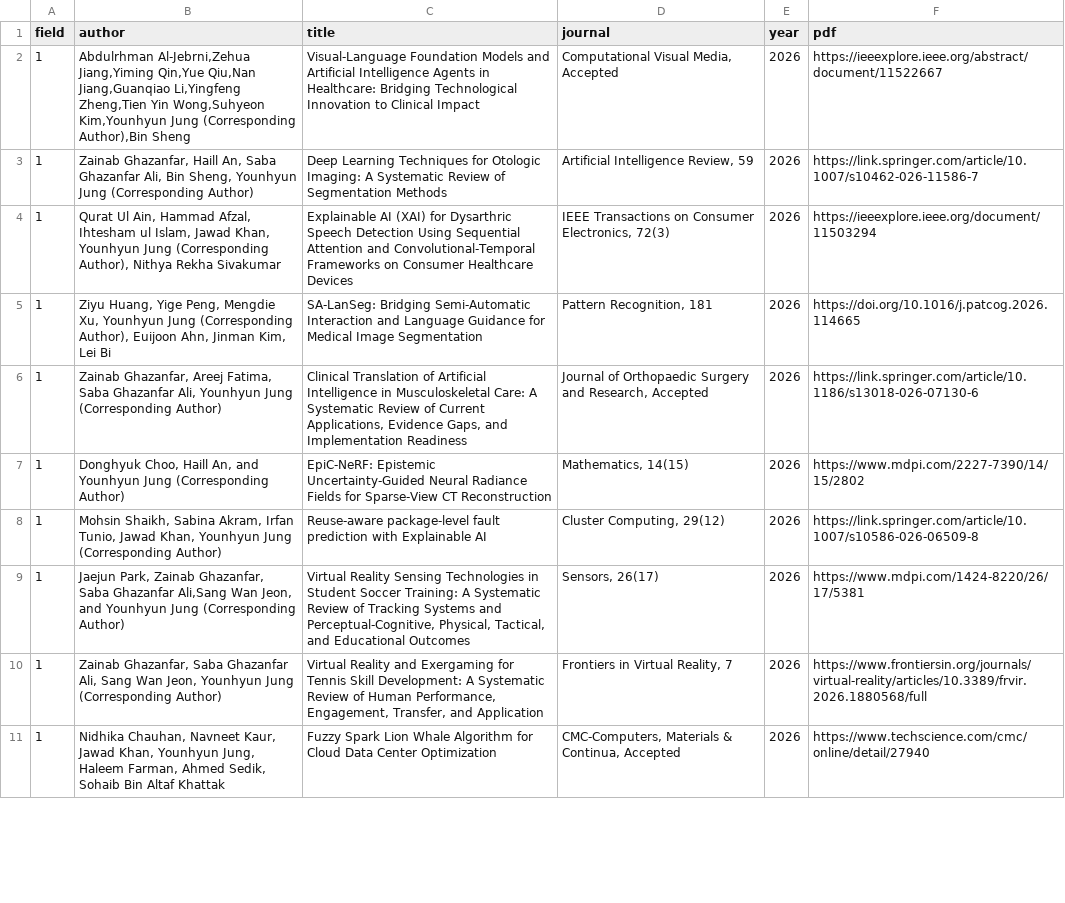
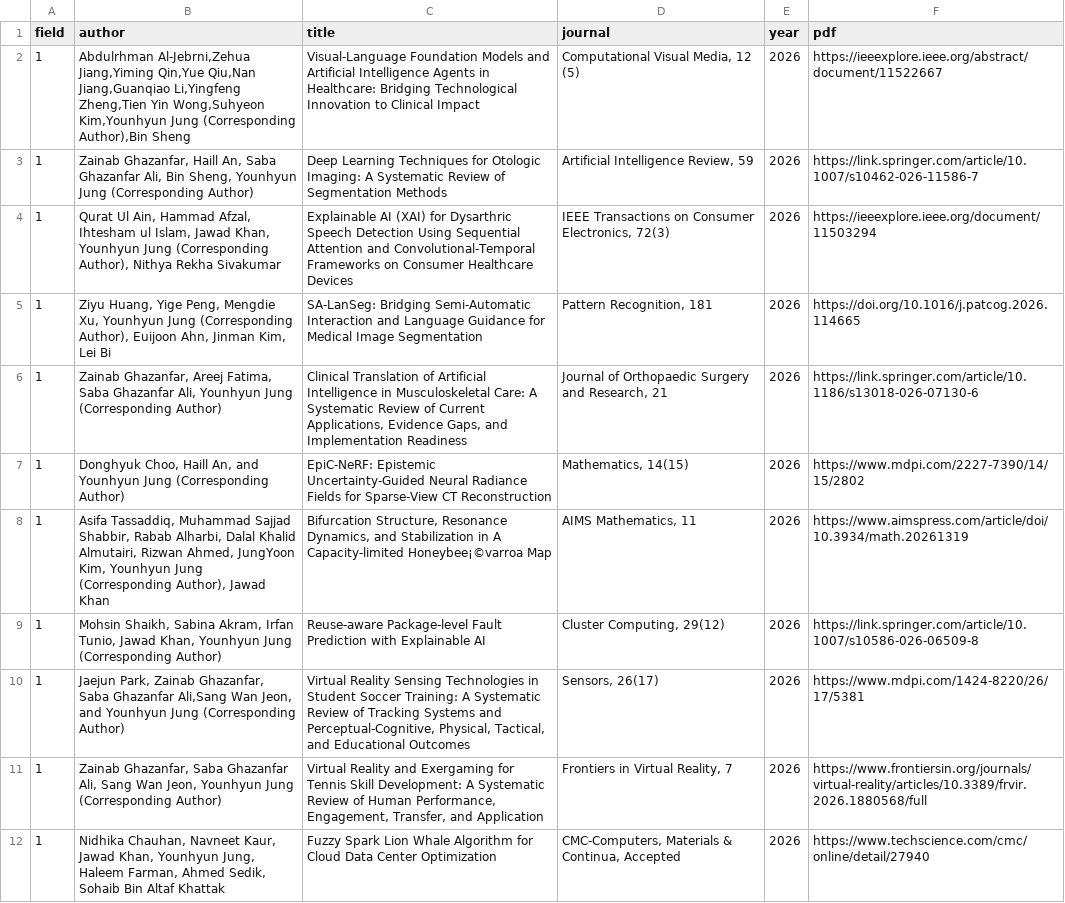
Before and after one commit to GCU-VOMLAB/VOM, a CSV file: assets/csv/publications.csv, drawn as a sheet; only a part is shown; the diff covers the shown part only.

Commit message:
update-2026-11-10-v1
publication, grant, achievement

```diff
--- a/assets/csv/publications.csv
+++ b/assets/csv/publications.csv
@@ -1,3 +1,3 @@
 field,author,title,journal,year,pdf
-1,"Abdulrhman Al-Jebrni,Zehua Jiang,Yiming Qin,Yue Qiu,Nan Jiang,Guanqiao Li,Yingfeng Zheng,Tien Yin Wong,Suhyeon Kim,Younhyun Jung (Corresponding Author),Bin Sheng",Visual-Language Foundation Models and Artificial Intelligence Agents in Healthcare: Bridging Technological Innovation to Clinical Impact,"Computational Visual Media, Accepted",2026,https://ieeexplore.ieee.org/abstract/document/11522667
+1,"Abdulrhman Al-Jebrni,Zehua Jiang,Yiming Qin,Yue Qiu,Nan Jiang,Guanqiao Li,Yingfeng Zheng,Tien Yin Wong,Suhyeon Kim,Younhyun Jung (Corresponding Author),Bin Sheng",Visual-Language Foundation Models and Artificial Intelligence Agents in Healthcare: Bridging Technological Innovation to Clinical Impact,"Computational Visual Media, 12 (5)",2026,https://ieeexplore.ieee.org/abstract/document/11522667
 1,"Zainab Ghazanfar, Haill An, Saba Ghazanfar Ali, Bin Sheng, Younhyun Jung (Corresponding Author)",Deep Learning Techniques for Otologic Imaging: A Systematic Review of Segmentation Methods,"Artificial Intelligence Review, 59",2026,https://link.springer.com/article/10.1007/s10462-026-11586-7
@@ -5,5 +5,6 @@ field,author,title,journal,year,pdf
 1,"Ziyu Huang, Yige Peng, Mengdie Xu, Younhyun Jung (Corresponding Author), Euijoon Ahn, Jinman Kim, Lei Bi",SA-LanSeg: Bridging Semi-Automatic Interaction and Language Guidance for Medical Image Segmentation,"Pattern Recognition, 181",2026,https://doi.org/10.1016/j.patcog.2026.114665
-1,"Zainab Ghazanfar, Areej Fatima, Saba Ghazanfar Ali, Younhyun Jung (Corresponding Author)","Clinical Translation of Artificial Intelligence in Musculoskeletal Care: A Systematic Review of Current Applications, Evidence Gaps, and Implementation Readiness","Journal of Orthopaedic Surgery and Research, Accepted",2026,https://link.springer.com/article/10.1186/s13018-026-07130-6
+1,"Zainab Ghazanfar, Areej Fatima, Saba Ghazanfar Ali, Younhyun Jung (Corresponding Author)","Clinical Translation of Artificial Intelligence in Musculoskeletal Care: A Systematic Review of Current Applications, Evidence Gaps, and Implementation Readiness","Journal of Orthopaedic Surgery and Research, 21",2026,https://link.springer.com/article/10.1186/s13018-026-07130-6
 1,"Donghyuk Choo, Haill An, and Younhyun Jung (Corresponding Author)",EpiC-NeRF: Epistemic Uncertainty-Guided Neural Radiance Fields for Sparse-View CT Reconstruction,"Mathematics, 14(15)",2026,https://www.mdpi.com/2227-7390/14/15/2802
-1,"Mohsin Shaikh, Sabina Akram, Irfan Tunio, Jawad Khan, Younhyun Jung (Corresponding Author)",Reuse-aware package-level fault prediction with Explainable AI,"Cluster Computing, 29(12)",2026,https://link.springer.com/article/10.1007/s10586-026-06509-8
+1,"Asifa Tassaddiq, Muhammad Sajjad Shabbir, Rabab Alharbi, Dalal Khalid Almutairi, Rizwan Ahmed, JungYoon Kim, Younhyun Jung (Corresponding Author), Jawad Khan","Bifurcation Structure, Resonance Dynamics, and Stabilization in A Capacity-limited Honeybee¡©varroa Map","AIMS Mathematics, 11",2026,https://www.aimspress.com/article/doi/10.3934/math.20261319
+1,"Mohsin Shaikh, Sabina Akram, Irfan Tunio, Jawad Khan, Younhyun Jung (Corresponding Author)",Reuse-aware Package-level Fault Prediction with Explainable AI,"Cluster Computing, 29(12)",2026,https://link.springer.com/article/10.1007/s10586-026-06509-8
 1,"Jaejun Park, Zainab Ghazanfar, Saba Ghazanfar Ali,Sang Wan Jeon, and Younhyun Jung (Corresponding Author)","Virtual Reality Sensing Technologies in Student Soccer Training: A Systematic Review of Tracking Systems and Perceptual-Cognitive, Physical, Tactical, and Educational Outcomes","Sensors, 26(17)",2026,https://www.mdpi.com/1424-8220/26/17/5381
```
Also changed, not shown: 3 added rows and 6 edited cells elsewhere in this file, assets/csv/grant.csv, 2 other files.
